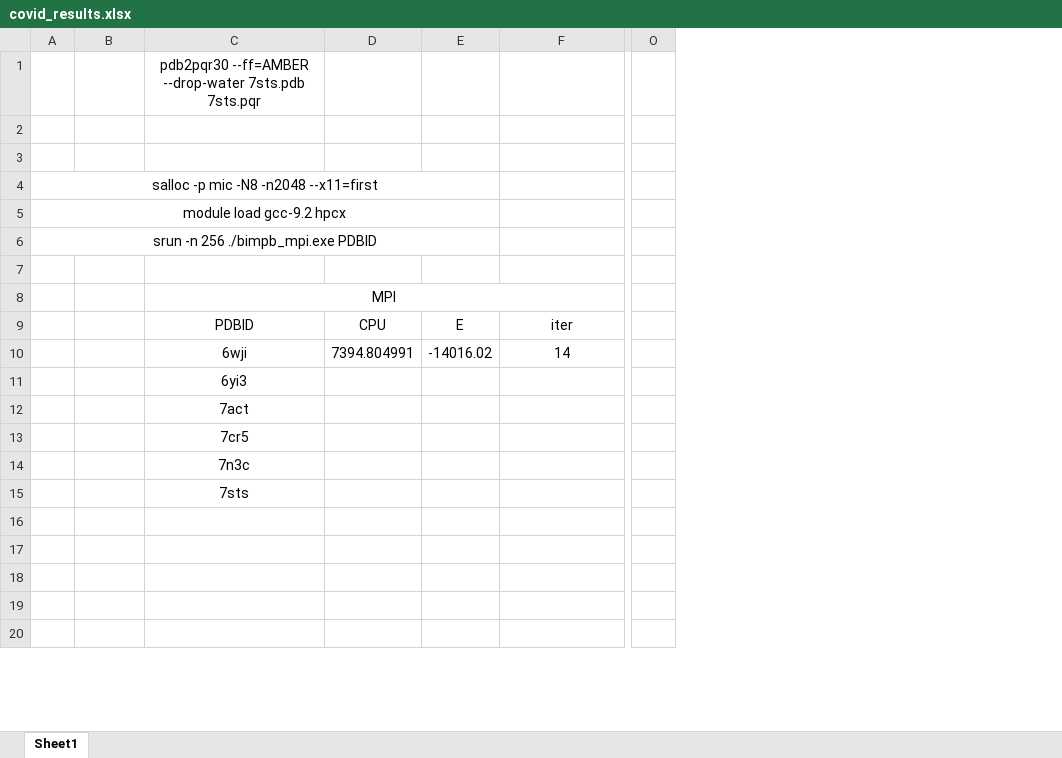
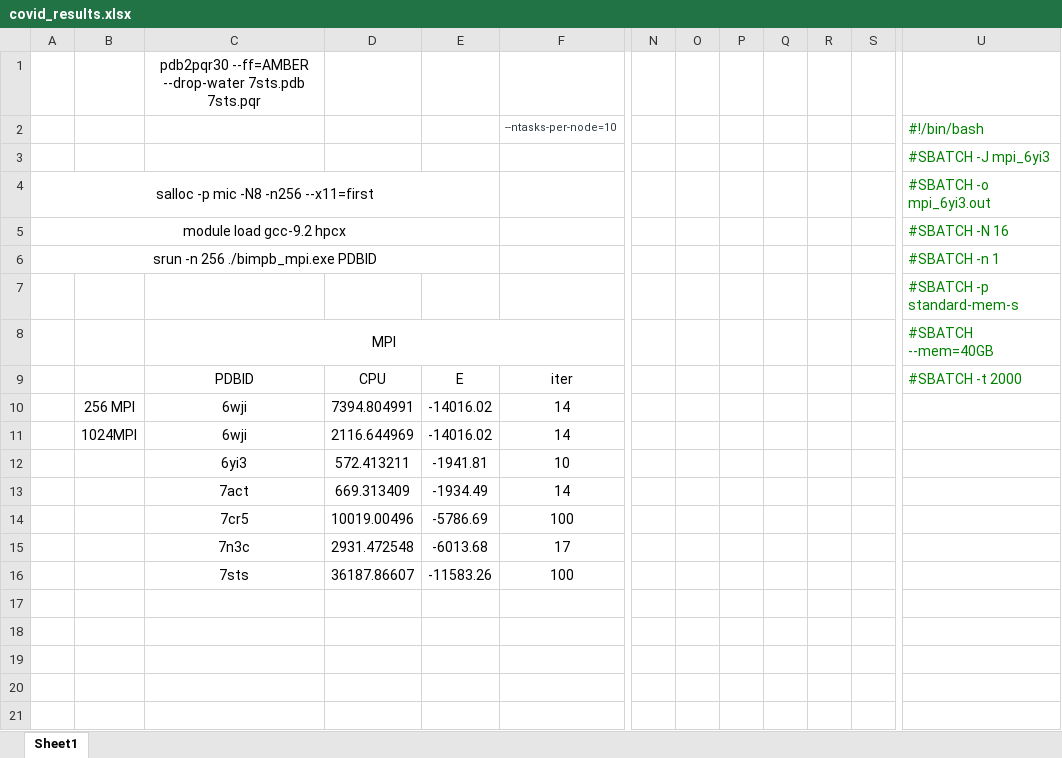
Before and after one commit to yangxinsharon/bimpb-parallelization, an Excel workbook: test_proteins/covid_results.xlsx, sheet Sheet1, drawn as a sheet; only a part is shown, gaps mark what is left out; values as stored, in another font and other column widths than the file's, no borders; removed rows and columns are numbered as before the commit, all else as after; rows hold the shown columns only; the diff covers the shown part only; the diff names each change by its address in the sheet, - before the commit and + after, or states it on an @@ line.

```diff
--- a/test_proteins/covid_results.xlsx (sheet Sheet1)
+++ b/test_proteins/covid_results.xlsx (sheet Sheet1)
+column N, empty
+column O, empty
+column P, empty
+column Q, empty
+column R, empty
+column S, empty
-column O, empty
+column U, rows 3-9: #SBATCH -J mpi_6yi3 | #SBATCH -o mpi_6yi3.out | #SBATCH -N 16 | #SBATCH -n 1 | #SBATCH -p standard-mem-s | #SBATCH --mem=40GB | #SBATCH -t 2000
+row 2:  |  |  |  |  | --ntasks-per-node=10 |  |  |  |  |  |  | #!/bin/bash
-row 3: (empty)
-A4: salloc -p mic -N8 -n2048 --x11=first
+A4: salloc -p mic -N8 -n256 --x11=first
-B10: (empty)
+B10: 256 MPI
-row 11:  |  | 6yi3
-row 12:  |  | 7act
-row 13:  |  | 7cr5
-row 14:  |  | 7n3c
-row 15:  |  | 7sts
+row 11:  | 1024MPI | 6wji | 2116.644969 | -14016.02 | 14
+row 12:  |  | 6yi3 | 572.413211 | -1941.81 | 10
+row 13:  |  | 7act | 669.313409 | -1934.49 | 14
+row 14:  |  | 7cr5 | 10019.00496 | -5786.69 | 100
+row 15:  |  | 7n3c | 2931.472548 | -6013.68 | 17
+row 16:  |  | 7sts | 36187.86607 | -11583.26 | 100
```
Also changed, not shown: 27 removed rows, 18 edited cells, cell formats and merged cells elsewhere in this sheet, 1 other file.
